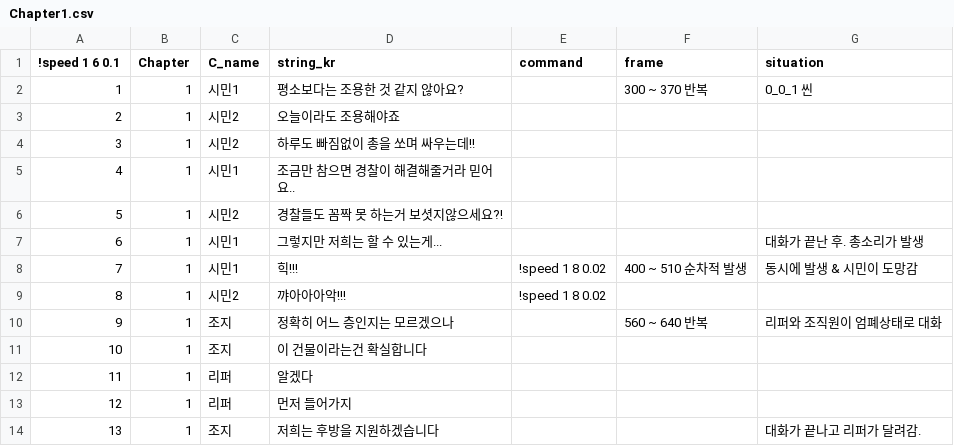
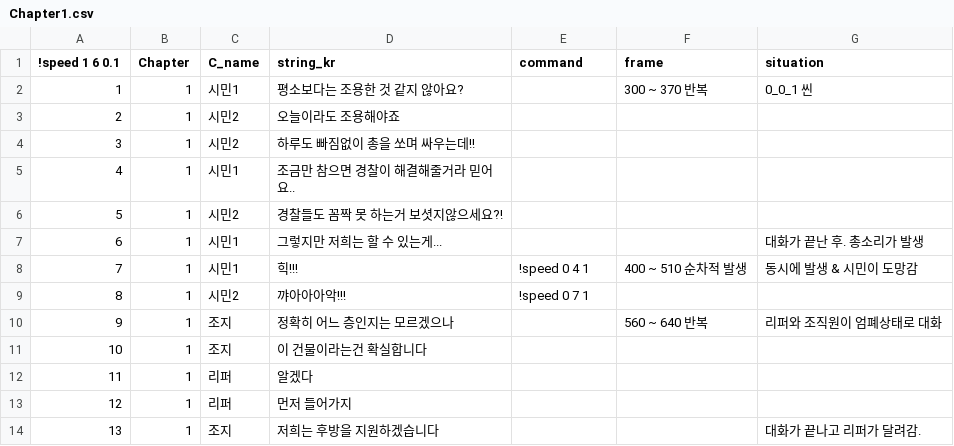
Before and after one commit to heyhobeach/ChasingFox-Dream-ver.2, a CSV file: Assets/Resources/FindTest/KOR/Chapter1/Chapter1.csv, drawn as a sheet; only a part is shown.

```diff
--- a/Assets/Resources/FindTest/KOR/Chapter1/Chapter1.csv
+++ b/Assets/Resources/FindTest/KOR/Chapter1/Chapter1.csv
@@ -7,4 +7,4 @@
 6,1,시민1,그렇지만 저희는 할 수 있는게...,,,대화가 끝난 후. 총소리가 발생
-7,1,시민1,힉!!!,!speed 1 8 0.02,400 ~ 510 순차적 발생,동시에 발생 & 시민이 도망감
-8,1,시민2,꺄아아아악!!!,!speed 1 8 0.02,,
+7,1,시민1,힉!!!,!speed 0 4 1,400 ~ 510 순차적 발생,동시에 발생 & 시민이 도망감
+8,1,시민2,꺄아아아악!!!,!speed 0 7 1,,
 9,1,조지,정확히 어느 층인지는 모르겠으나,,560 ~ 640 반복,리퍼와 조직원이 엄폐상태로 대화
```
Also changed, not shown: 9 other files.
